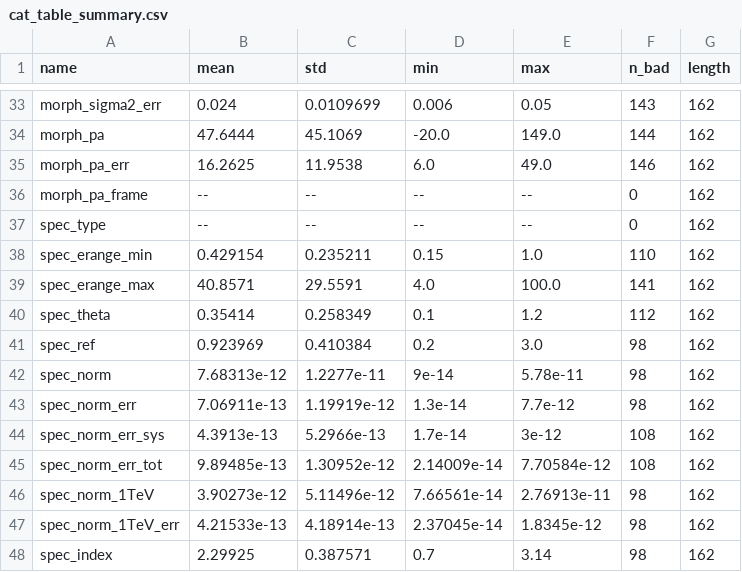
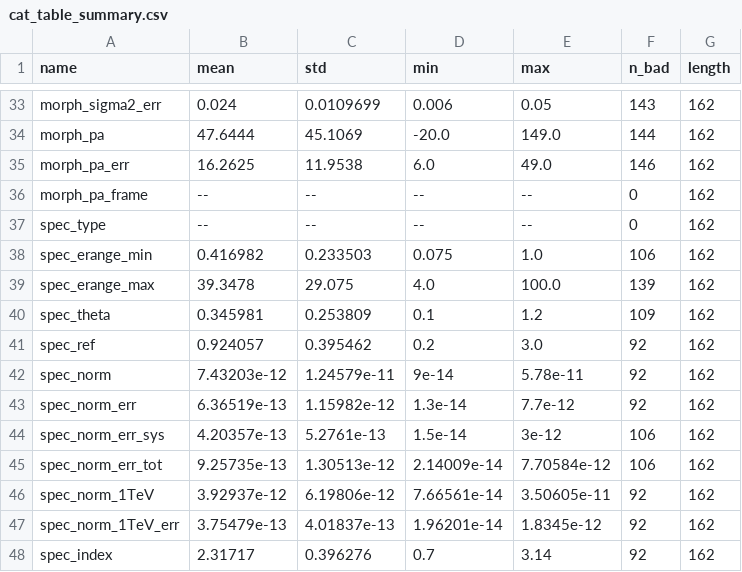
Before and after one commit to cdeil/gamma-cat-status, a CSV file: cat_table_summary.csv, drawn as a sheet; only a part is shown, gaps mark what is left out; the diff covers the shown part only.

```diff
--- a/cat_table_summary.csv
+++ b/cat_table_summary.csv
@@ -37,12 +37,12 @@ morph_pa_frame,--,--,--,--,0,162
 spec_type,--,--,--,--,0,162
-spec_erange_min,0.429154,0.235211,0.15,1.0,110,162
-spec_erange_max,40.8571,29.5591,4.0,100.0,141,162
-spec_theta,0.35414,0.258349,0.1,1.2,112,162
-spec_ref,0.923969,0.410384,0.2,3.0,98,162
-spec_norm,7.68313e-12,1.2277e-11,9e-14,5.78e-11,98,162
-spec_norm_err,7.06911e-13,1.19919e-12,1.3e-14,7.7e-12,98,162
-spec_norm_err_sys,4.3913e-13,5.2966e-13,1.7e-14,3e-12,108,162
-spec_norm_err_tot,9.89485e-13,1.30952e-12,2.14009e-14,7.70584e-12,108,162
-spec_norm_1TeV,3.90273e-12,5.11496e-12,7.66561e-14,2.76913e-11,98,162
-spec_norm_1TeV_err,4.21533e-13,4.18914e-13,2.37045e-14,1.8345e-12,98,162
-spec_index,2.29925,0.387571,0.7,3.14,98,162
+spec_erange_min,0.416982,0.233503,0.075,1.0,106,162
+spec_erange_max,39.3478,29.075,4.0,100.0,139,162
+spec_theta,0.345981,0.253809,0.1,1.2,109,162
+spec_ref,0.924057,0.395462,0.2,3.0,92,162
+spec_norm,7.43203e-12,1.24579e-11,9e-14,5.78e-11,92,162
+spec_norm_err,6.36519e-13,1.15982e-12,1.3e-14,7.7e-12,92,162
+spec_norm_err_sys,4.20357e-13,5.2761e-13,1.5e-14,3e-12,106,162
+spec_norm_err_tot,9.25735e-13,1.30513e-12,2.14009e-14,7.70584e-12,106,162
+spec_norm_1TeV,3.92937e-12,6.19806e-12,7.66561e-14,3.50605e-11,92,162
+spec_norm_1TeV_err,3.75479e-13,4.01837e-13,1.96201e-14,1.8345e-12,92,162
+spec_index,2.31717,0.396276,0.7,3.14,92,162
```
Also changed, not shown: 1 added row and 106 edited cells elsewhere in this file, cat_table_printout.csv, 2 other files.
